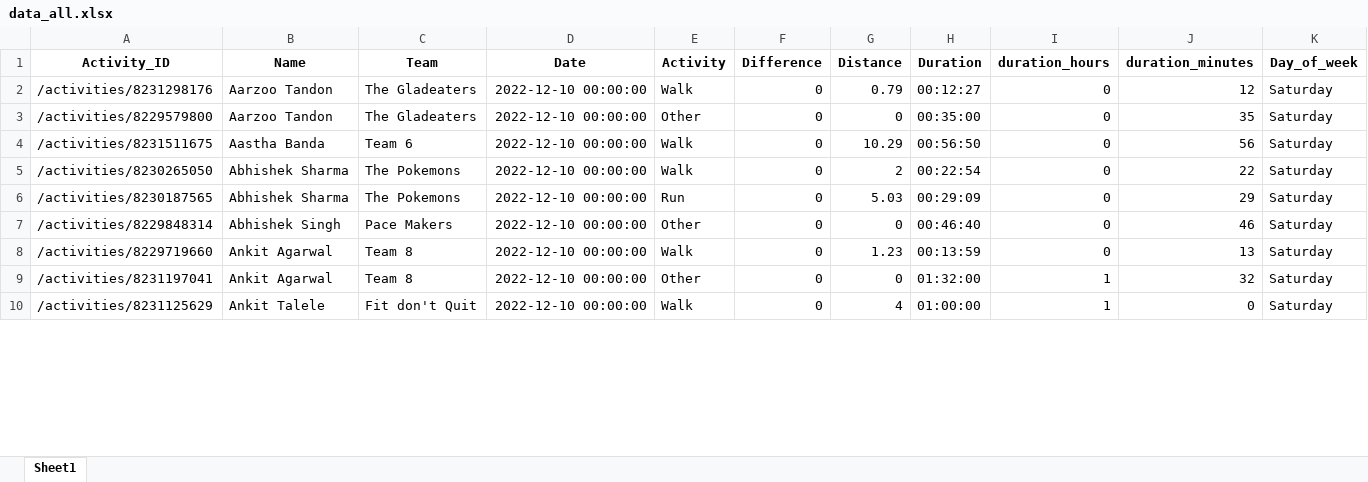
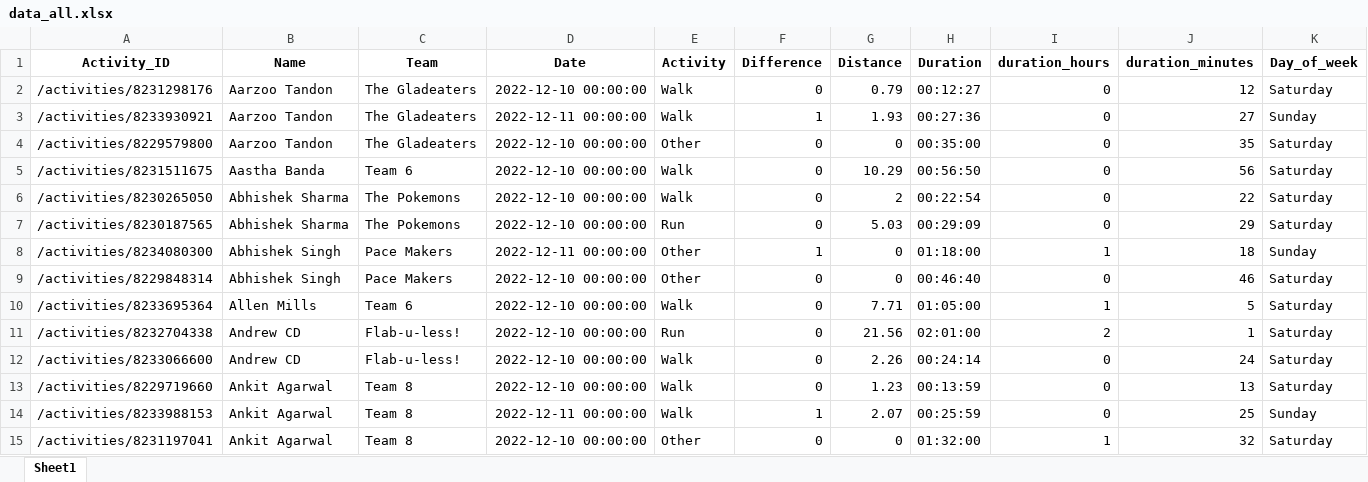
Before and after one commit to IvanaKovacova/fitness_app, an Excel workbook: data/data_all.xlsx, sheet Sheet1, drawn as a sheet; only a part is shown; values as stored, in another font and other column widths than the file's, no borders; removed rows and columns are numbered as before the commit, all else as after; rows hold the shown columns only; the diff covers the shown part only; the diff names each change by its address in the sheet, - before the commit and + after, or states it on an @@ line.

```diff
--- a/data/data_all.xlsx (sheet Sheet1)
+++ b/data/data_all.xlsx (sheet Sheet1)
+row 3: /activities/8233930921 | Aarzoo Tandon | The Gladeaters | 2022-12-11 00:00:00 | Walk | 1 | 1.93 | 00:27:36 | 0 | 27 | Sunday
+row 8: /activities/8234080300 | Abhishek Singh | Pace Makers | 2022-12-11 00:00:00 | Other | 1 | 0 | 01:18:00 | 1 | 18 | Sunday
+row 10: /activities/8233695364 | Allen Mills | Team 6 | 2022-12-10 00:00:00 | Walk | 0 | 7.71 | 01:05:00 | 1 | 5 | Saturday
+row 11: /activities/8232704338 | Andrew CD | Flab-u-less! | 2022-12-10 00:00:00 | Run | 0 | 21.56 | 02:01:00 | 2 | 1 | Saturday
+row 12: /activities/8233066600 | Andrew CD | Flab-u-less! | 2022-12-10 00:00:00 | Walk | 0 | 2.26 | 00:24:14 | 0 | 24 | Saturday
+row 14: /activities/8233988153 | Ankit Agarwal | Team 8 | 2022-12-11 00:00:00 | Walk | 1 | 2.07 | 00:25:59 | 0 | 25 | Sunday
-row 10: /activities/8231125629 | Ankit Talele | Fit don't Quit | 2022-12-10 00:00:00 | Walk | 0 | 4 | 01:00:00 | 1 | 0 | Saturday
```
Also changed, not shown: 48 added rows, 2 removed rows and 12 edited cells elsewhere in this sheet, 2 other files.
